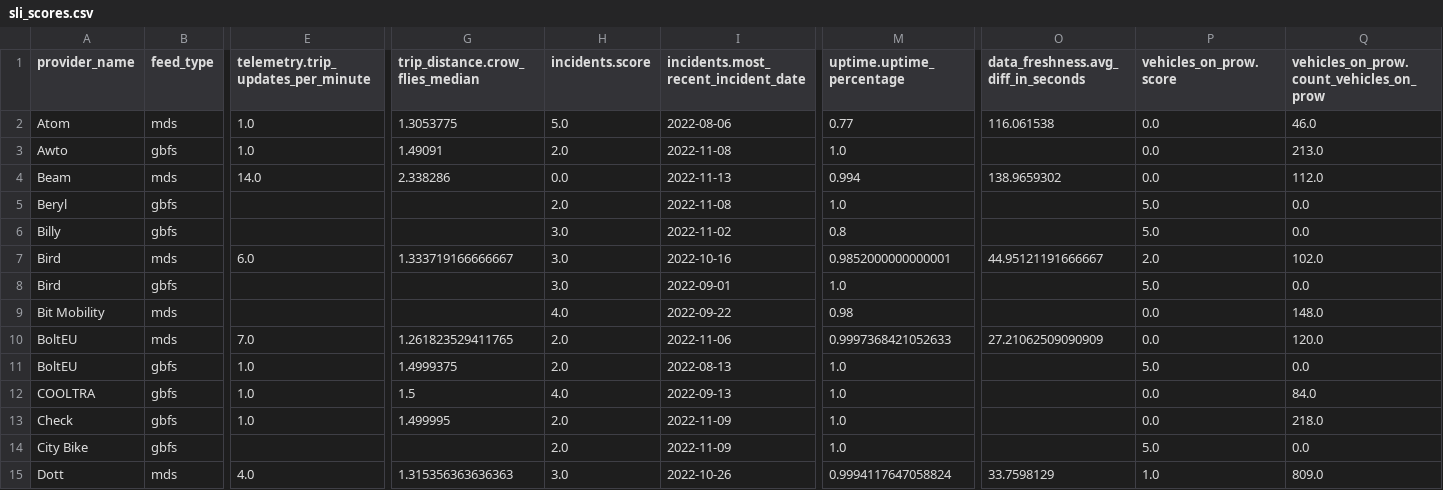
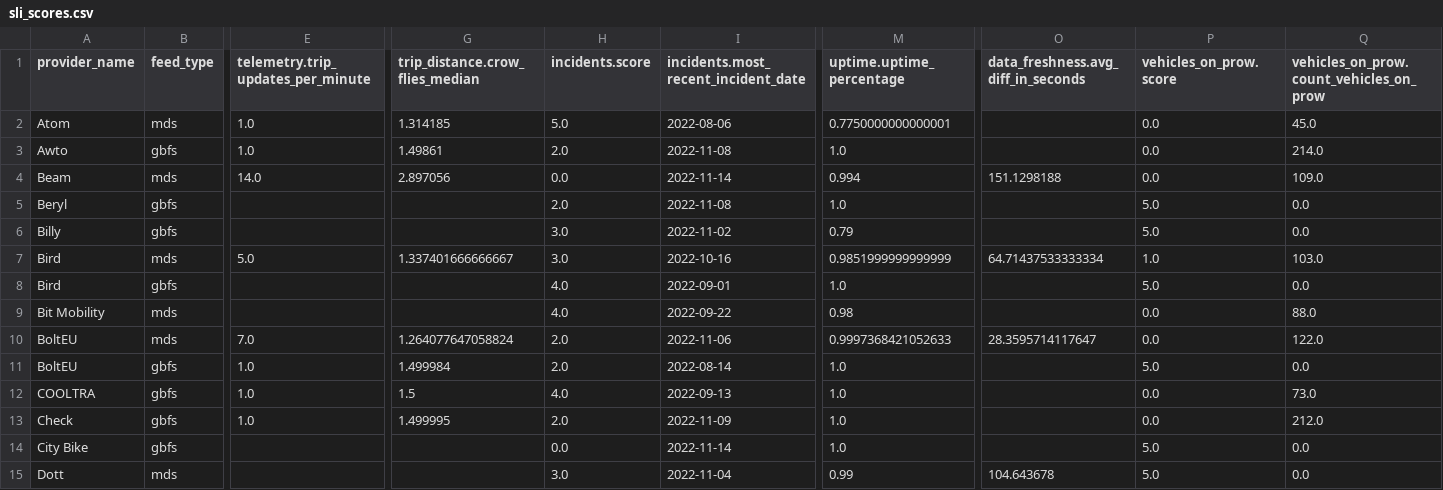
Before and after one commit to vianova-io/sli_feeds, a CSV file: sli_scores.csv, drawn as a sheet; only a part is shown, gaps mark what is left out; removed rows and columns are numbered as before the commit, all else as after; rows hold the shown columns only; the diff covers the shown part only; the diff names each change by its address in the sheet, - before the commit and + after, or states it on an @@ line.

Commit message:
feat: new version of feeds SLI

```diff
--- a/sli_scores.csv
+++ b/sli_scores.csv
-G2 (trip_distance.crow_flies_median): 1.3053775
+G2 (trip_distance.crow_flies_median): 1.314185
-M2 (uptime.uptime_percentage): 0.77
+M2 (uptime.uptime_percentage): 0.7750000000000001
-O2: 116.061538
+O2: (empty)
-Q2: 46.0
+Q2: 45.0
-G3 (trip_distance.crow_flies_median): 1.49091
+G3 (trip_distance.crow_flies_median): 1.49861
-Q3: 213.0
+Q3: 214.0
-G4 (trip_distance.crow_flies_median): 2.338286
+G4 (trip_distance.crow_flies_median): 2.897056
-I4: 2022-11-13
+I4: 2022-11-14
-O4: 138.9659302
+O4: 151.1298188
-Q4: 112.0
+Q4: 109.0
-M6 (uptime.uptime_percentage): 0.8
+M6 (uptime.uptime_percentage): 0.79
-E7: 6.0
+E7: 5.0
-G7 (trip_distance.crow_flies_median): 1.333719166666667
+G7 (trip_distance.crow_flies_median): 1.337401666666667
-M7 (uptime.uptime_percentage): 0.9852000000000001
+M7 (uptime.uptime_percentage): 0.9851999999999999
-O7: 44.95121191666667
+O7: 64.71437533333334
-P7 (vehicles_on_prow.score): 2.0
+P7 (vehicles_on_prow.score): 1.0
-Q7: 102.0
+Q7: 103.0
-H8 (incidents.score): 3.0
+H8 (incidents.score): 4.0
-Q9: 148.0
+Q9: 88.0
-G10 (trip_distance.crow_flies_median): 1.261823529411765
+G10 (trip_distance.crow_flies_median): 1.264077647058824
-O10: 27.21062509090909
+O10: 28.3595714117647
-Q10: 120.0
+Q10: 122.0
-G11 (trip_distance.crow_flies_median): 1.4999375
+G11 (trip_distance.crow_flies_median): 1.499984
-I11: 2022-08-13
+I11: 2022-08-14
-Q12: 84.0
+Q12: 73.0
-Q13: 218.0
+Q13: 212.0
-H14 (incidents.score): 2.0
+H14 (incidents.score): 0.0
-I14: 2022-11-09
+I14: 2022-11-14
-row 15: Dott | mds | 4.0 | 1.315356363636363 | 3.0 | 2022-10-26 | 0.9994117647058824 | 33.7598129 | 1.0 | 809.0
+row 15: Dott | mds |  |  | 3.0 | 2022-11-04 | 0.99 | 104.643678 | 5.0 | 0.0
```
Also changed, not shown: 94 edited cells elsewhere in this file, 1 other file.
